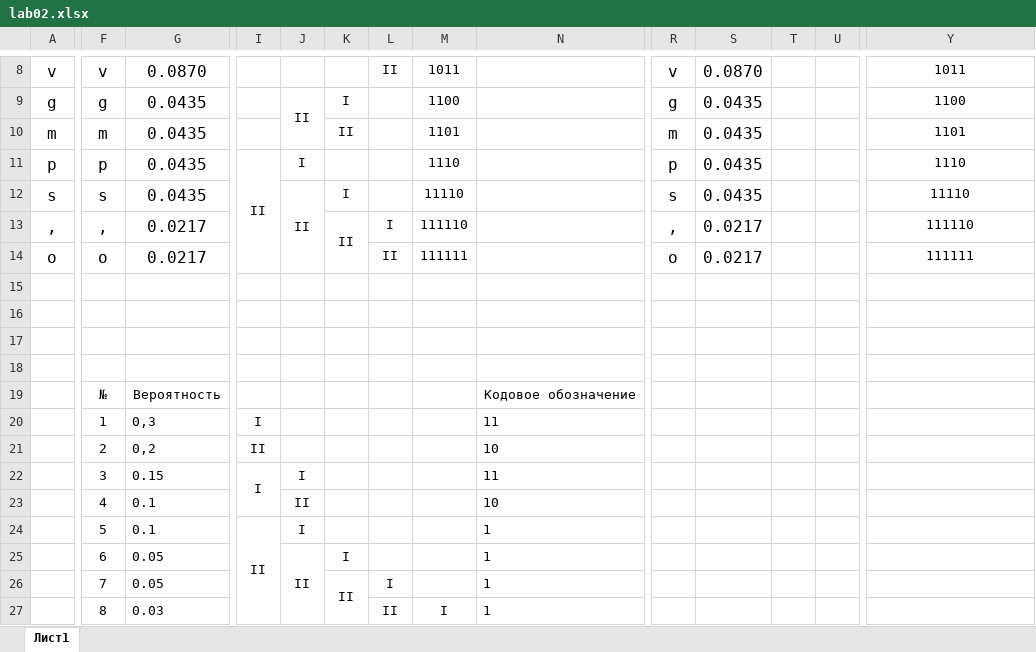
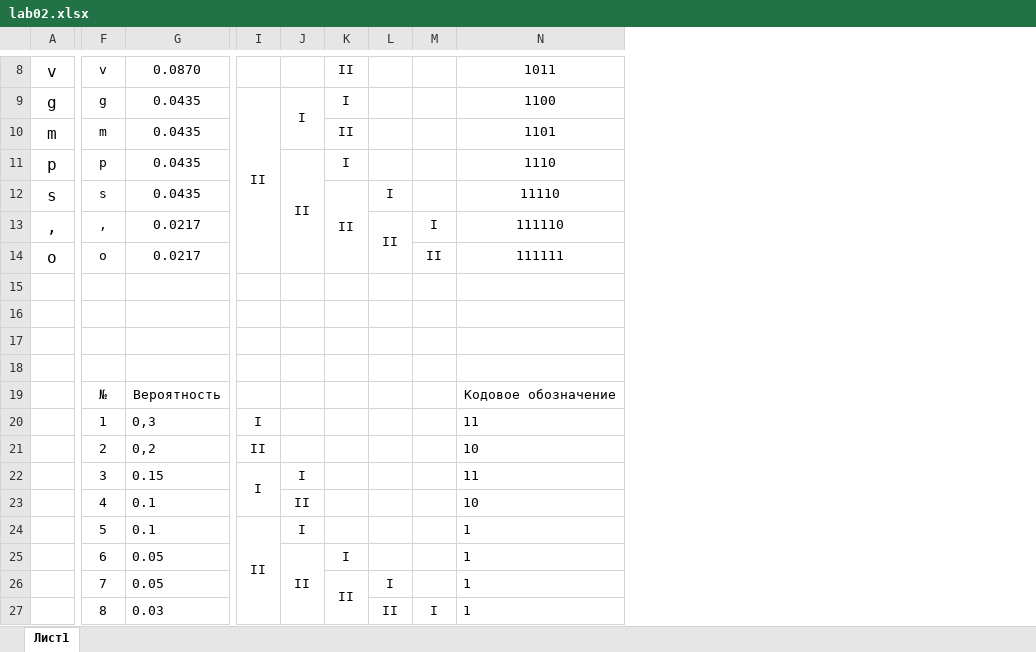
Before and after one commit to grigorijtomczuk/suai, an Excel workbook: data-theory/lab02/lab02.xlsx, sheet Лист1, drawn as a sheet; only a part is shown, gaps mark what is left out; values as stored, in another font and other column widths than the file's, no borders; removed rows and columns are numbered as before the commit, all else as after; the diff covers the shown part only; the diff names each change by its address in the sheet, - before the commit and + after, or states it on an @@ line.

```diff
--- a/data-theory/lab02/lab02.xlsx (sheet Лист1)
+++ b/data-theory/lab02/lab02.xlsx (sheet Лист1)
-column M, rows 8-27: 1011 | 1100 | 1101 | 1110 | 11110 | 111110 | 111111 |  |  |  |  |  |  |  |  |  |  |  |  | I
-column N, rows 19-27: Кодовое обозначение | 11 | 10 | 11 | 10 | 1 | 1 | 1 | 1
-column R, rows 8-14: v | g | m | p | s | , | o
-column S, rows 8-14: 0.0870 | 0.0435 | 0.0435 | 0.0435 | 0.0435 | 0.0217 | 0.0217
-column T, empty
@@ F8:G14 text size: smaller @@
-K8: (empty)
+K8: II
-L8: II
+L8: (empty)
-I9: (empty)
+I9: II
+I9:I14 merged
-J9: II
+J9: I
-I11: II
+I11: (empty)
-I11:I14 merged
-J11: I
+J11: II
+J11:J14 merged
-K11: (empty)
+K11: I
-J12: II
+J12: (empty)
-J12:J14 merged
-K12: I
+K12: II
+K12:K14 merged
-L12: (empty)
+L12: I
-K13: II
+K13: (empty)
-K13:K14 merged
-L13: I
+L13: II
+L13:L14 merged
-M13: (empty)
+M13: I
-L14: II
+L14: (empty)
-M14: (empty)
+M14: II
-N19: (empty)
+N19: Кодовое обозначение
-N20: (empty)
+N20: 11
-N21: (empty)
+N21: 10
-N22: (empty)
+N22: 11
-N23: (empty)
+N23: 10
-N24:N27: (empty)
+N24:N27: 1
-M27: (empty)
+M27: I
```
Also changed, not shown: 6 removed columns, 9 edited cells, cell formats and merged cells elsewhere in this sheet, 12 other files.
